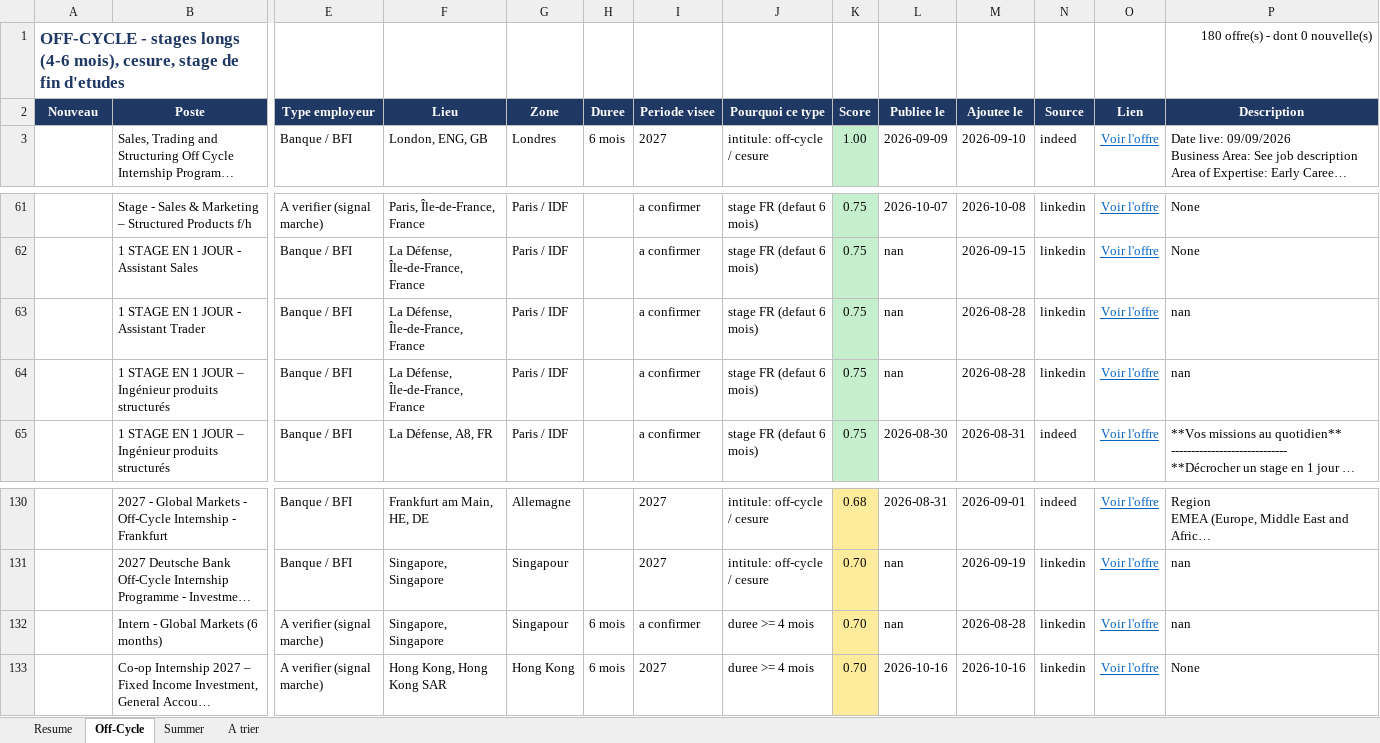
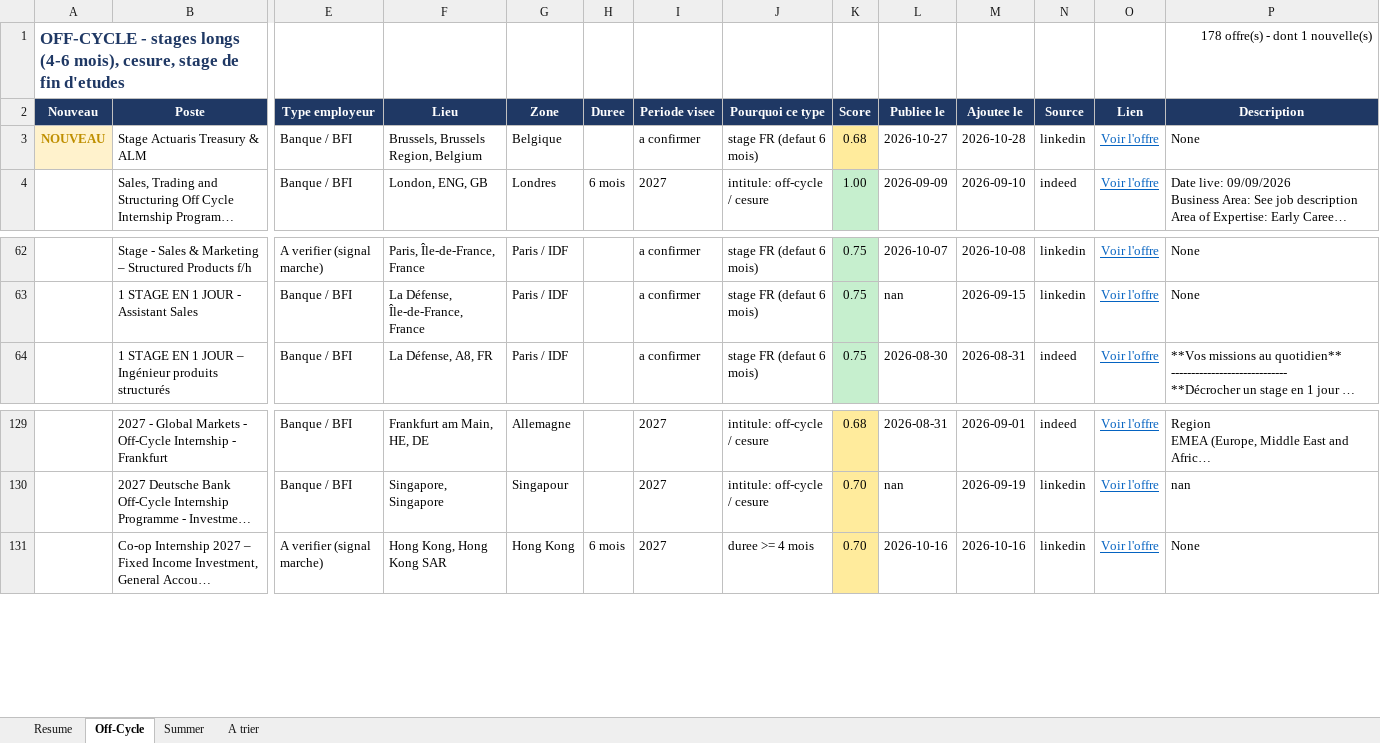
Before and after one commit to sasa2302/finance-internship-scraper, an Excel workbook: data/stages_finance_marche.xlsx, sheet Off-Cycle, drawn as a sheet; only a part is shown, gaps mark what is left out; long unchanged cells end in …; values as stored, in another font and other column widths than the file's, no borders; removed rows and columns are numbered as before the commit, all else as after; rows hold the shown columns only; the diff names each change by its address in the sheet, - before the commit and + after, or states it on an @@ line.

```diff
--- a/data/stages_finance_marche.xlsx (sheet Off-Cycle)
+++ b/data/stages_finance_marche.xlsx (sheet Off-Cycle)
-P1 (Description): 180 offre(s) - dont 0 nouvelle(s)
+P1 (Description): 178 offre(s) - dont 1 nouvelle(s)
+row 3: NOUVEAU | Stage Actuaris Treasury & ALM | Banque / BFI | Brussels, Brussels Region, Belgium | Belgique |  | a confirmer | stage FR (defaut 6 mois) | 0.68 | 2026-10-27 | 2026-10-28 | linkedin | Voir l'offre | None
-row 63:  | 1 STAGE EN 1 JOUR - Assistant Trader | Banque / BFI | La Défense, Île-de-France, France | Paris / IDF |  | a confirmer | stage FR (defaut 6 mois) | 0.75 | nan | 2026-08-28 | linkedin | Voir l'offre | nan
-row 64:  | 1 STAGE EN 1 JOUR – Ingénieur produits structurés | Banque / BFI | La Défense, Île-de-France, France | Paris / IDF |  | a confirmer | stage FR (defaut 6 mois) | 0.75 | nan | 2026-08-28 | linkedin | Voir l'offre | nan
-row 132:  | Intern - Global Markets (6 months) | A verifier (signal marche) | Singapore, Singapore | Singapour | 6 mois | a confirmer | duree >= 4 mois | 0.70 | nan | 2026-08-28 | linkedin | Voir l'offre | nan
```
Also changed, not shown: sheet A trier, sheet Resume, sheet Summer, 2 other files.
